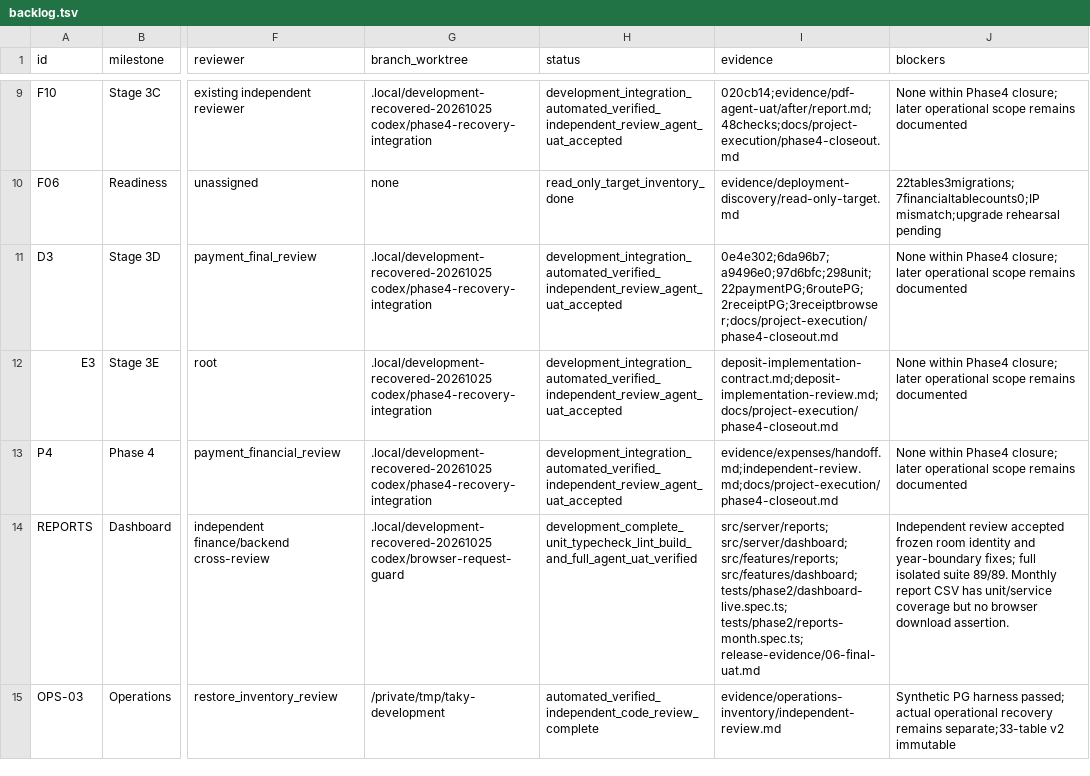
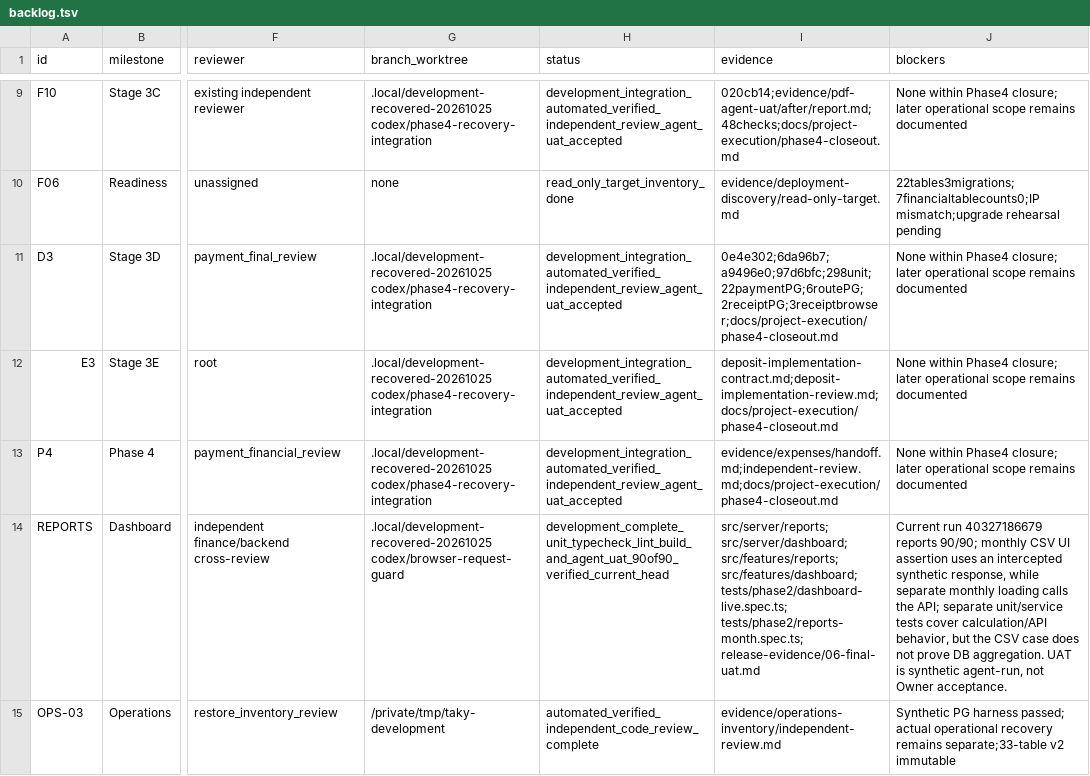
Before and after one commit to ramajittilearn-ctrl/ERP-TakyApartment, a TSV file: docs/project-execution/backlog.tsv, drawn as a sheet; only a part is shown, gaps mark what is left out; the diff covers the shown part only; the diff names each change by its address in the sheet, - before the commit and + after, or states it on an @@ line.

```diff
--- a/docs/project-execution/backlog.tsv
+++ b/docs/project-execution/backlog.tsv
-H14 (status): development_complete_unit_typecheck_lint_build_and_full_agent_uat_verified
+H14 (status): development_complete_unit_typecheck_lint_build_and_agent_uat_90of90_verified_current_head
-J14 (blockers): Independent review accepted frozen room identity and year-boundary fixes; full isolated suite 89/89. Monthly report CSV has unit/service coverage but no browser download assertion.
+J14 (blockers): Current run 40327186679 reports 90/90; monthly CSV UI assertion uses an intercepted synthetic response, while separate monthly loading calls the API; separate unit/service tests cover calculation/API behavior, but the CSV case does not prove DB aggregation. UAT is synthetic agent-run, not Owner acceptance.
```
Also changed, not shown: 11 edited cells elsewhere in this file, docs/project-execution/container-ci-decisions.tsv, docs/project-execution/decisions.tsv, 6 other files.
